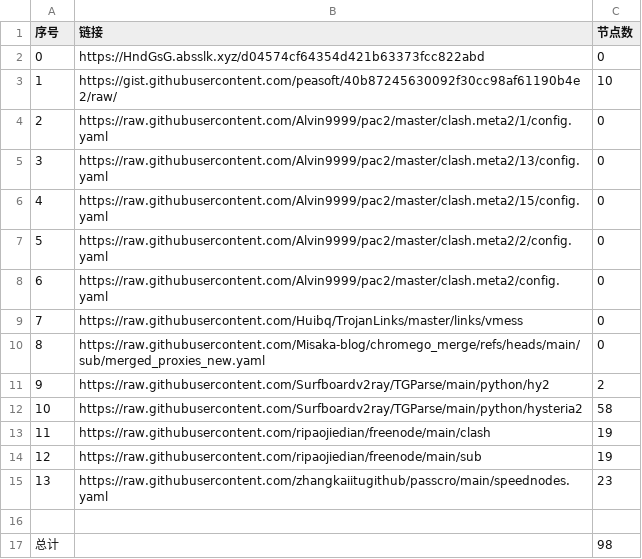
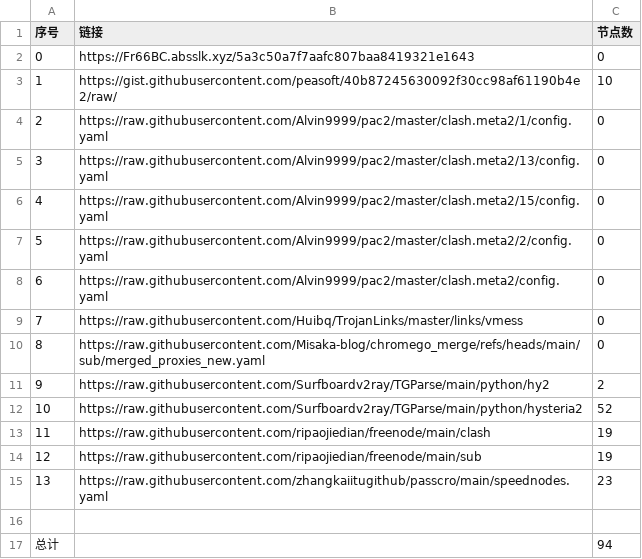
Before and after one commit to yxxyun/NoMoreWalls, a CSV file: list_result.csv, drawn as a sheet.

```diff
--- a/list_result.csv
+++ b/list_result.csv
@@ -1,3 +1,3 @@
 序号,链接,节点数
-0,https://HndGsG.absslk.xyz/d04574cf64354d421b63373fcc822abd,0
+0,https://Fr66BC.absslk.xyz/5a3c50a7f7aafc807baa8419321e1643,0
 1,https://gist.githubusercontent.com/peasoft/40b87245630092f30cc98af61190b4e2/raw/,10
@@ -11,3 +11,3 @@
 9,https://raw.githubusercontent.com/Surfboardv2ray/TGParse/main/python/hy2,2
-10,https://raw.githubusercontent.com/Surfboardv2ray/TGParse/main/python/hysteria2,58
+10,https://raw.githubusercontent.com/Surfboardv2ray/TGParse/main/python/hysteria2,52
 11,https://raw.githubusercontent.com/ripaojiedian/freenode/main/clash,19
@@ -16,2 +16,2 @@
 
-总计,,98
+总计,,94
```
Also changed, not shown: 7 other files.
